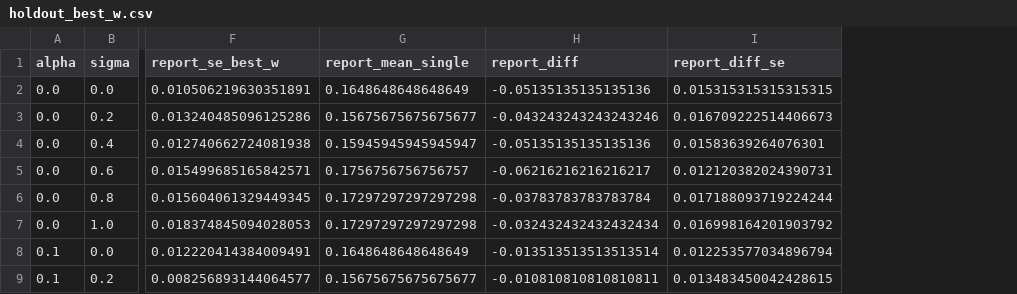
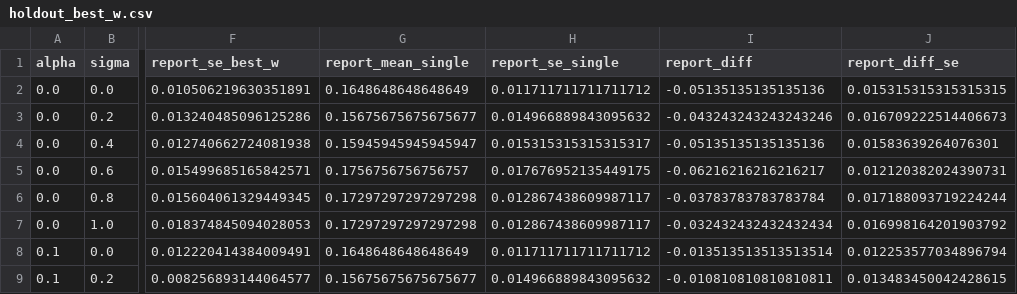
Before and after one commit to Jusman0/snv-cna-sim, a CSV file: results/holdout_best_w.csv, drawn as a sheet; only a part is shown, gaps mark what is left out; the diff names each change by its address in the sheet, - before the commit and + after, or states it on an @@ line.

```diff
--- a/results/holdout_best_w.csv
+++ b/results/holdout_best_w.csv
+column H (report_se_single), rows 2-9: 0.011711711711711712 | 0.014966889843095632 | 0.015315315315315317 | 0.017676952135449175 | 0.012867438609987117 | 0.012867438609987117 | 0.011711711711711712 | 0.014966889843095632
```
Also changed, not shown: 9 other files.
